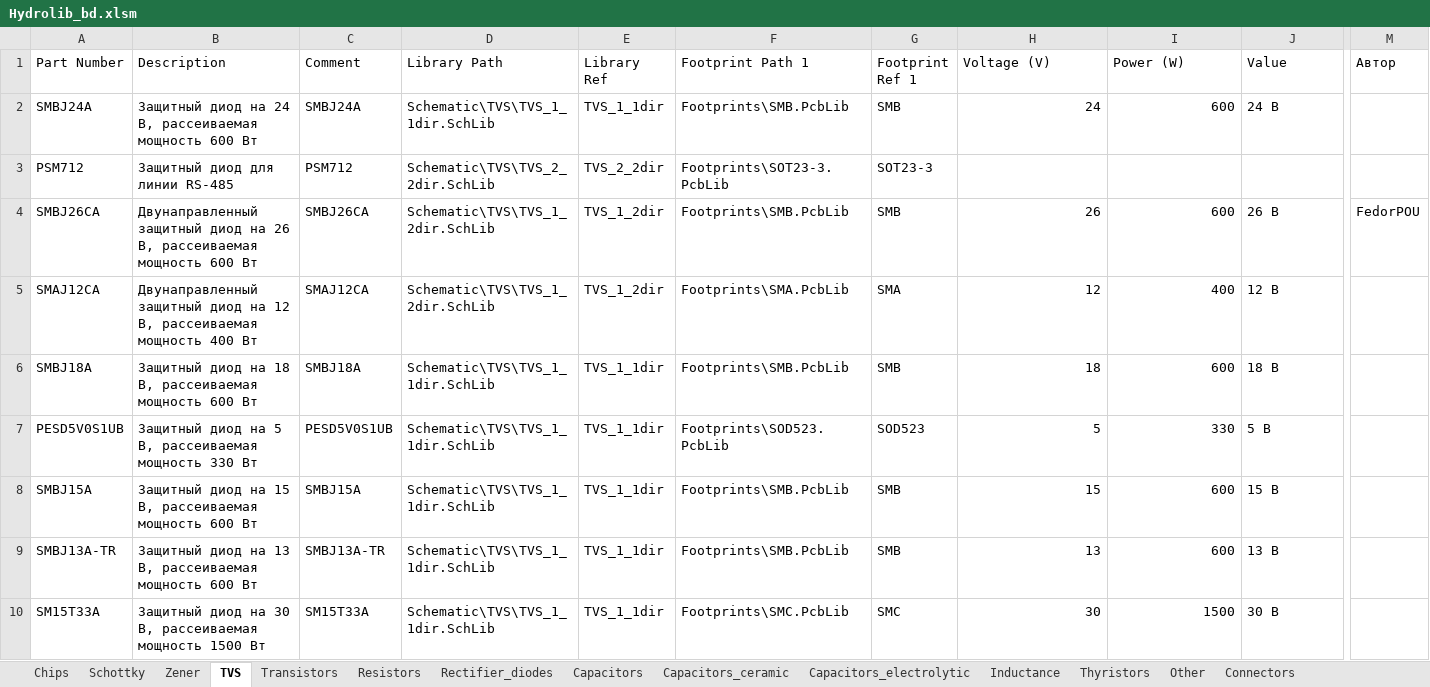
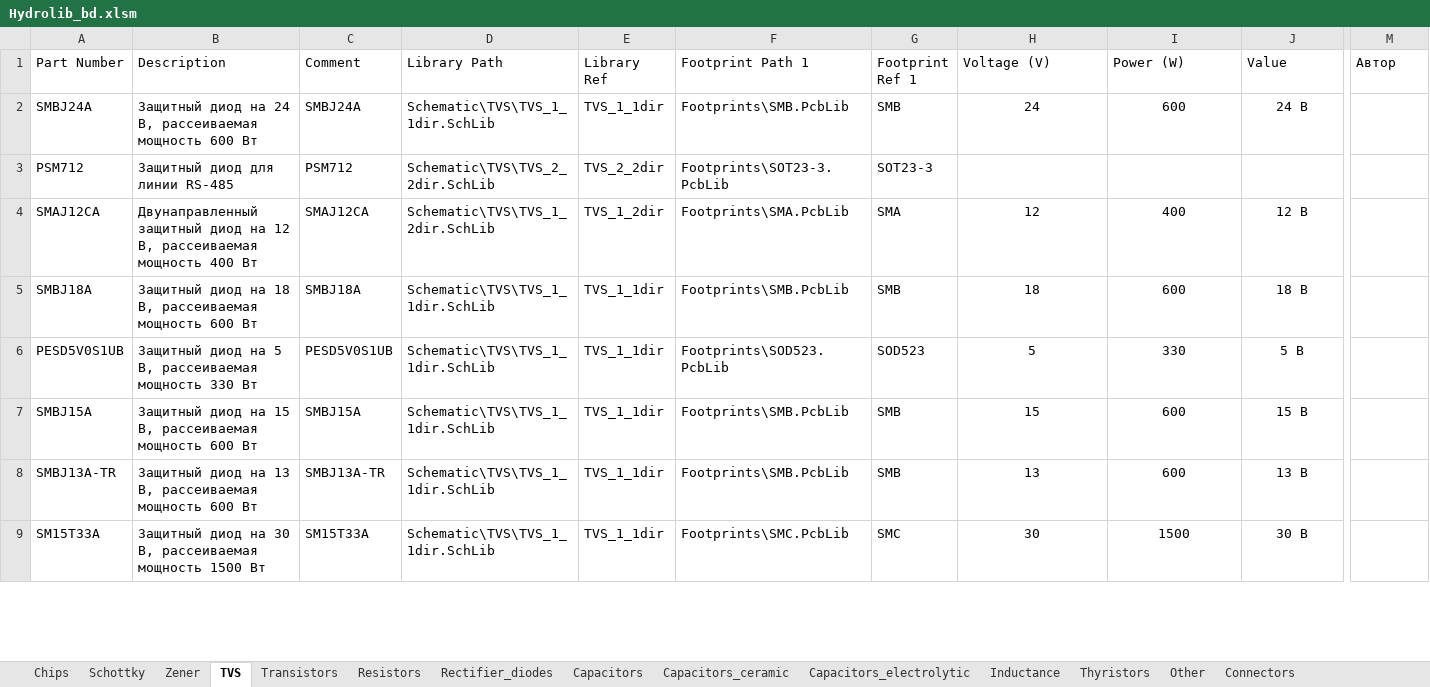
Before and after one commit to FedorPou/Hydrolib, an Excel workbook: Database/Hydrolib_bd.xlsm, sheet TVS, drawn as a sheet; only a part is shown, gaps mark what is left out; values as stored, in another font and other column widths than the file's, no borders; table styles not drawn; removed rows and columns are numbered as before the commit, all else as after; rows hold the shown columns only; the diff covers the shown part only; the diff names each change by its address in the sheet, - before the commit and + after, or states it on an @@ line.

```diff
--- a/Database/Hydrolib_bd.xlsm (sheet TVS)
+++ b/Database/Hydrolib_bd.xlsm (sheet TVS)
-H2:I2 alignment: right
+H2:I2 alignment: center
-J2 alignment: left
+J2 alignment: center
-row 4: SMBJ26CA | Двунаправленный защитный диод на 26 В, рассеиваемая мощность 600 Вт | SMBJ26CA | Schematic\TVS\TVS_1_2dir.SchLib | TVS_1_2dir | Footprints\SMB.PcbLib | SMB | 26 | 600 | 26 В | FedorPOU
-H4:I9 alignment: right
+H4:I9 alignment: center
-J4:J9 alignment: left
+J4:J9 alignment: center
```
Also changed, not shown: 1 added row, 5 edited cells and cell formats elsewhere in this sheet, sheet Resistors, sheet Other, sheet Transistors, sheet Chips, sheet Connectors, formulas that keep their value, 11 other files.
